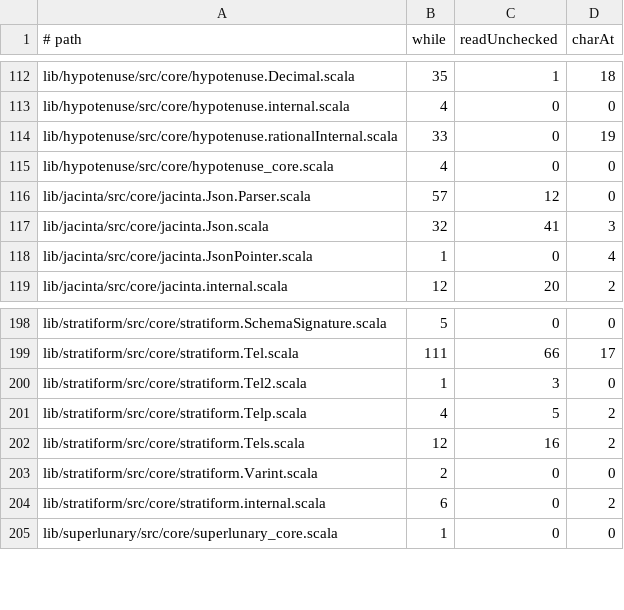
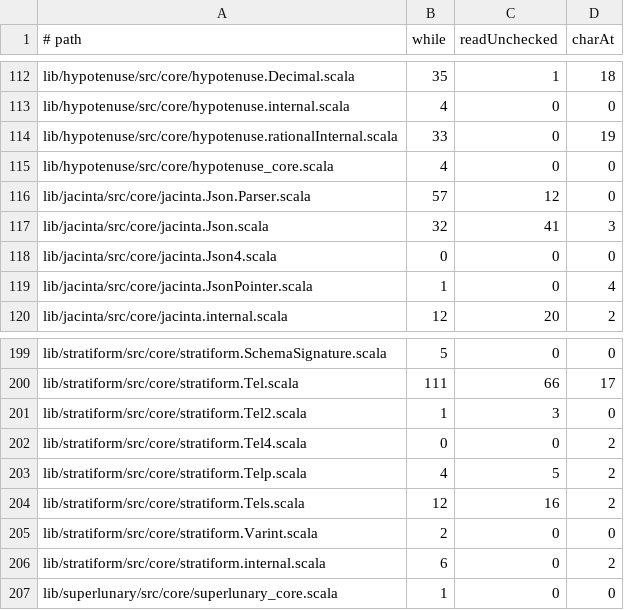
Before and after one commit to propensive/soundness, a TSV file: etc/while-baseline.tsv, drawn as a sheet; only a part is shown, gaps mark what is left out.

```diff
--- a/etc/while-baseline.tsv
+++ b/etc/while-baseline.tsv
@@ -117,2 +117,3 @@ lib/jacinta/src/core/jacinta.Json.Parser.scala	57	12	0
 lib/jacinta/src/core/jacinta.Json.scala	32	41	3
+lib/jacinta/src/core/jacinta.Json4.scala	0	0	0
 lib/jacinta/src/core/jacinta.JsonPointer.scala	1	0	4
@@ -200,2 +201,3 @@ lib/stratiform/src/core/stratiform.Tel.scala	111	66	17
 lib/stratiform/src/core/stratiform.Tel2.scala	1	3	0
+lib/stratiform/src/core/stratiform.Tel4.scala	0	0	2
 lib/stratiform/src/core/stratiform.Telp.scala	4	5	2
```
Also changed, not shown: 26 other files.
